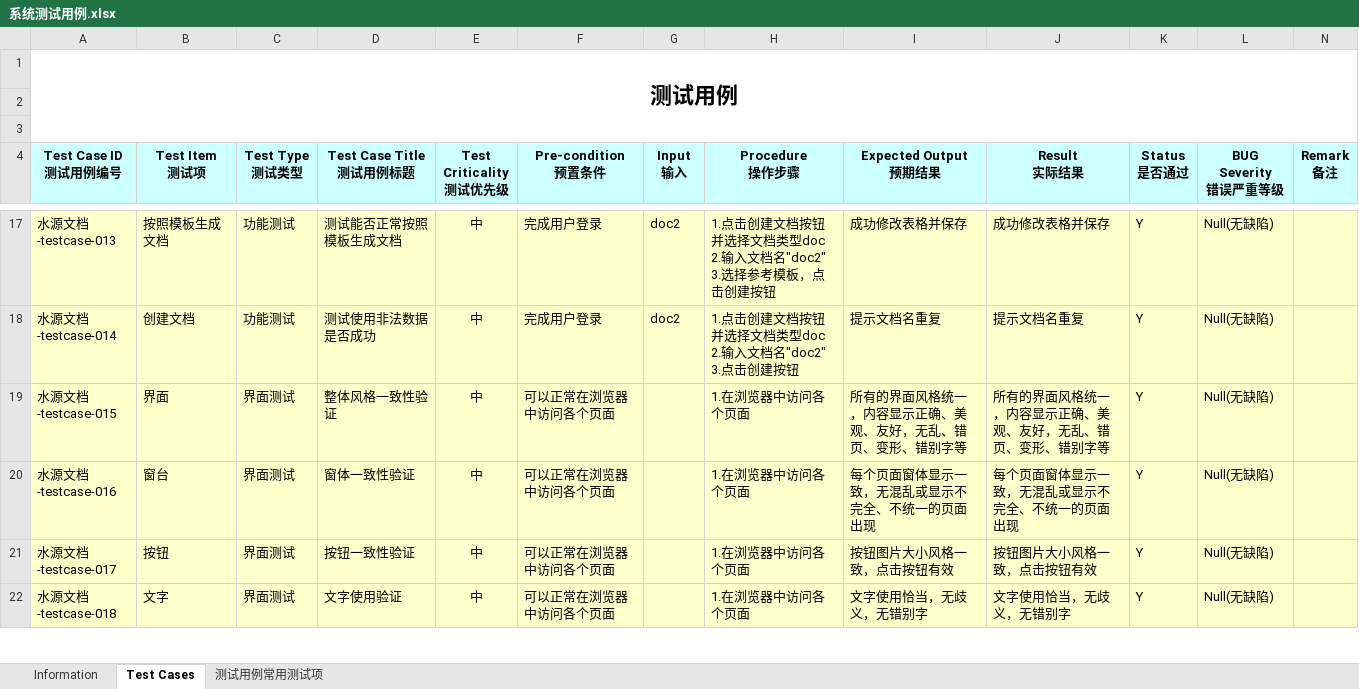
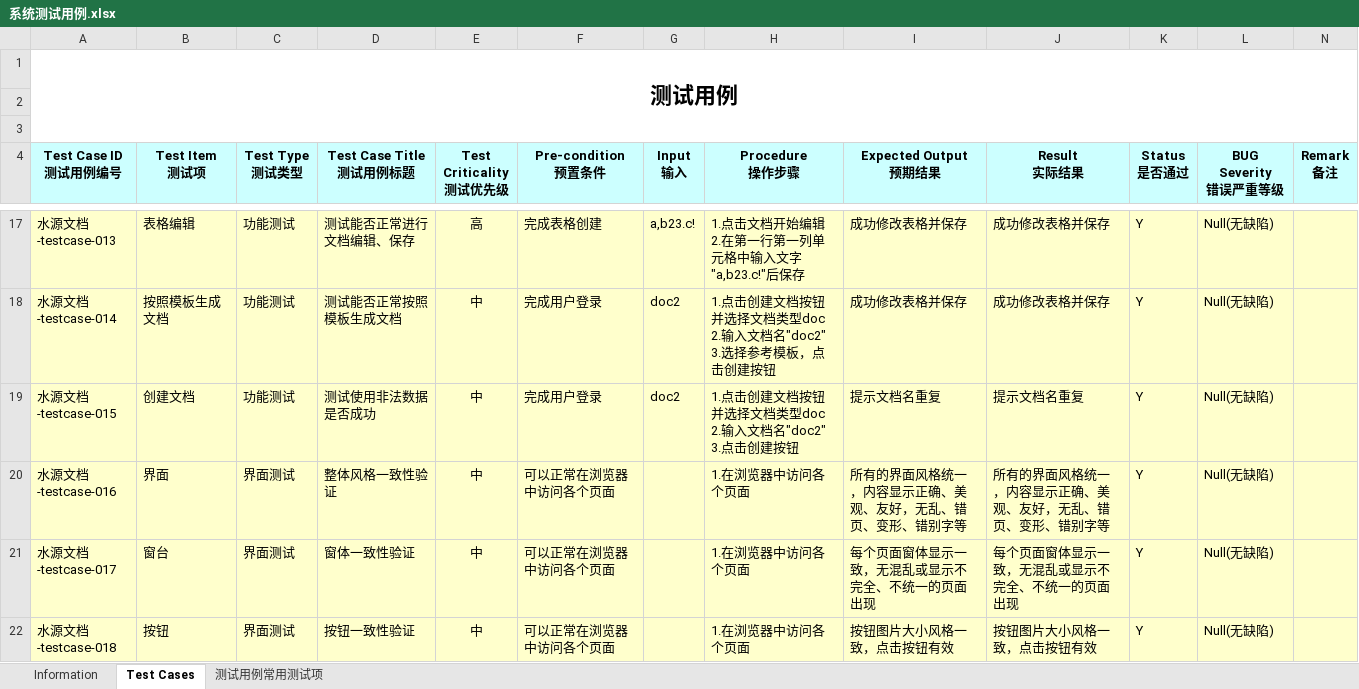
Before and after one commit to SE3330-Group12/syDoc, an Excel workbook: document/系统测试用例.xlsx, sheet Test Cases, drawn as a sheet; only a part is shown, gaps mark what is left out; values as stored, in another font and other column widths than the file's, no borders; ↵ is a line break in a cell; the diff covers the shown part only; the diff names each change by its address in the sheet, - before the commit and + after, or states it on an @@ line.

```diff
--- a/document/系统测试用例.xlsx (sheet Test Cases)
+++ b/document/系统测试用例.xlsx (sheet Test Cases)
-B17 (Test Item 测试项): 按照模板生成文档
+B17 (Test Item 测试项): 表格编辑
-D17 (Test Case Title 测试用例标题): 测试能否正常按照模板生成文档
+D17 (Test Case Title 测试用例标题): 测试能否正常进行文档编辑、保存
-E17 (Test Criticality 测试优先级): 中
+E17 (Test Criticality 测试优先级): 高
-F17 (Pre-condition 预置条件): 完成用户登录
+F17 (Pre-condition 预置条件): 完成表格创建
-G17 (Input 输入): doc2
+G17 (Input 输入): a,b23.c!
-H17 (Procedure 操作步骤): 1.点击创建文档按钮并选择文档类型doc ↵ 2.输入文档名"doc2" ↵ 3.选择参考模板，点击创建按钮
+H17 (Procedure 操作步骤): 1.点击文档开始编辑 ↵ 2.在第一行第一列单元格中输入文字"a,b23.c!"后保存
-B18 (Test Item 测试项): 创建文档
+B18 (Test Item 测试项): 按照模板生成文档
-D18 (Test Case Title 测试用例标题): 测试使用非法数据是否成功
+D18 (Test Case Title 测试用例标题): 测试能否正常按照模板生成文档
-H18 (Procedure 操作步骤): …档名"doc2" ↵ 3.点击创建…
+H18 (Procedure 操作步骤): …档名"doc2" ↵ 3.选择参考模板，点击创建…
-I18 (Expected Output 预期结果): 提示文档名重复
+I18 (Expected Output 预期结果): 成功修改表格并保存
-J18 (Result 实际结果): 提示文档名重复
+J18 (Result 实际结果): 成功修改表格并保存
-B19 (Test Item 测试项): 界面
+B19 (Test Item 测试项): 创建文档
-C19 (Test Type 测试类型): 界面测试
+C19 (Test Type 测试类型): 功能测试
-D19 (Test Case Title 测试用例标题): 整体风格一致性验证
+D19 (Test Case Title 测试用例标题): 测试使用非法数据是否成功
-F19 (Pre-condition 预置条件): 可以正常在浏览器中访问各个页面
+F19 (Pre-condition 预置条件): 完成用户登录
-G19 (Input 输入): (empty)
+G19 (Input 输入): doc2
-H19 (Procedure 操作步骤): 1.在浏览器中访问各个页面
+H19 (Procedure 操作步骤): 1.点击创建文档按钮并选择文档类型doc ↵ 2.输入文档名"doc2" ↵ 3.点击创建按钮
-I19 (Expected Output 预期结果): 所有的界面风格统一，内容显示正确、美观、友好，无乱、错页、变形、错别字等
+I19 (Expected Output 预期结果): 提示文档名重复
-J19 (Result 实际结果): 所有的界面风格统一，内容显示正确、美观、友好，无乱、错页、变形、错别字等
+J19 (Result 实际结果): 提示文档名重复
-B20 (Test Item 测试项): 窗台
+B20 (Test Item 测试项): 界面
-D20 (Test Case Title 测试用例标题): 窗体一致性验证
+D20 (Test Case Title 测试用例标题): 整体风格一致性验证
-I20 (Expected Output 预期结果): 每个页面窗体显示一致，无混乱或显示不完全、不统一的页面出现
+I20 (Expected Output 预期结果): 所有的界面风格统一，内容显示正确、美观、友好，无乱、错页、变形、错别字等
-J20 (Result 实际结果): 每个页面窗体显示一致，无混乱或显示不完全、不统一的页面出现
+J20 (Result 实际结果): 所有的界面风格统一，内容显示正确、美观、友好，无乱、错页、变形、错别字等
-B21 (Test Item 测试项): 按钮
+B21 (Test Item 测试项): 窗台
-D21 (Test Case Title 测试用例标题): 按钮一致性验证
+D21 (Test Case Title 测试用例标题): 窗体一致性验证
-I21 (Expected Output 预期结果): 按钮图片大小风格一致，点击按钮有效
+I21 (Expected Output 预期结果): 每个页面窗体显示一致，无混乱或显示不完全、不统一的页面出现
-J21 (Result 实际结果): 按钮图片大小风格一致，点击按钮有效
+J21 (Result 实际结果): 每个页面窗体显示一致，无混乱或显示不完全、不统一的页面出现
-B22 (Test Item 测试项): 文字
+B22 (Test Item 测试项): 按钮
-D22 (Test Case Title 测试用例标题): 文字使用验证
+D22 (Test Case Title 测试用例标题): 按钮一致性验证
-I22 (Expected Output 预期结果): 文字使用恰当，无歧义，无错别字
+I22 (Expected Output 预期结果): 按钮图片大小风格一致，点击按钮有效
-J22 (Result 实际结果): 文字使用恰当，无歧义，无错别字
+J22 (Result 实际结果): 按钮图片大小风格一致，点击按钮有效
```
Also changed, not shown: 3 added rows and 35 edited cells elsewhere in this sheet, sheet Information, 1 other file.
